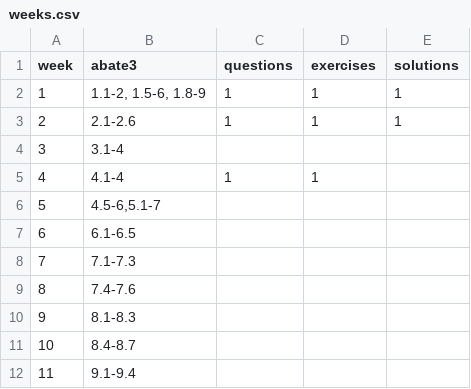
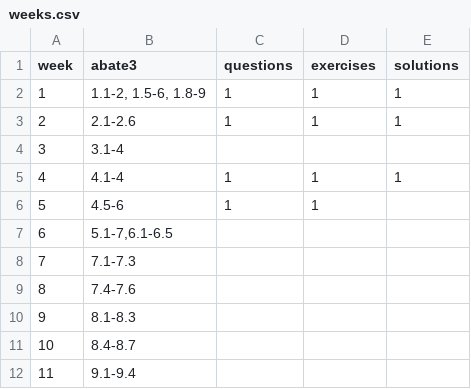
Before and after one commit to RafaelGreenblatt/Mat-SB-2024, a CSV file: data/weeks.csv, drawn as a sheet.

Commit message:
Exercises (weeks 3-5), revision of diary for cancelled lesson

```diff
--- a/data/weeks.csv
+++ b/data/weeks.csv
@@ -4,5 +4,5 @@
 3,"3.1-4",,,
-4,"4.1-4",1,1,
-5,"4.5-6,5.1-7",,,
-6,"6.1-6.5 ",,,
+4,"4.1-4",1,1,1
+5,"4.5-6",1,1,
+6,"5.1-7,6.1-6.5 ",,,
 7,"7.1-7.3",,,
```
Also changed, not shown: data/diary.csv, 16 other files.
